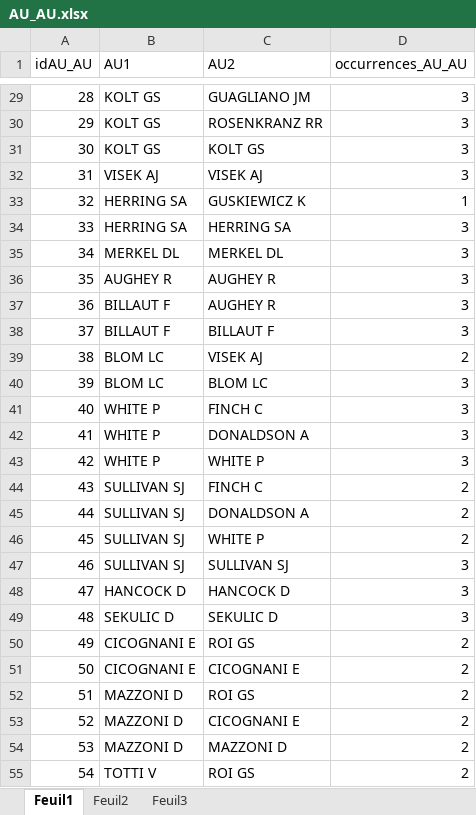
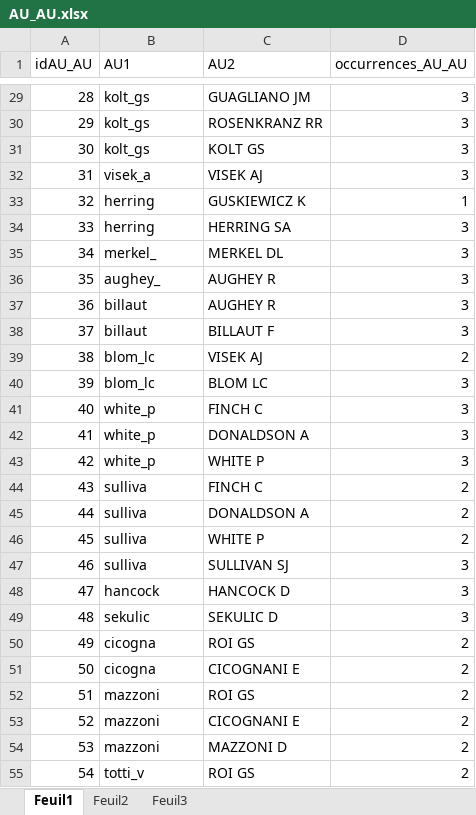
Before and after one commit to CassieChausse/BE-M1, an Excel workbook: Base de données/AU_AU.xlsx, sheet Feuil1, drawn as a sheet; only a part is shown, gaps mark what is left out; values as stored, in another font and other column widths than the file's, no borders; the diff covers the shown part only; the diff names each change by its address in the sheet, - before the commit and + after, or states it on an @@ line.

```diff
--- a/Base de données/AU_AU.xlsx (sheet Feuil1)
+++ b/Base de données/AU_AU.xlsx (sheet Feuil1)
-B29:B31 (AU1): KOLT GS
+B29:B31 (AU1): kolt_gs
-B32 (AU1): VISEK AJ
+B32 (AU1): visek_a
-B33:B34 (AU1): HERRING SA
+B33:B34 (AU1): herring
-B35 (AU1): MERKEL DL
+B35 (AU1): merkel_
-B36 (AU1): AUGHEY R
+B36 (AU1): aughey_
-B37:B38 (AU1): BILLAUT F
+B37:B38 (AU1): billaut
-B39:B40 (AU1): BLOM LC
+B39:B40 (AU1): blom_lc
-B41:B43 (AU1): WHITE P
+B41:B43 (AU1): white_p
-B44:B47 (AU1): SULLIVAN SJ
+B44:B47 (AU1): sulliva
-B48 (AU1): HANCOCK D
+B48 (AU1): hancock
-B49 (AU1): SEKULIC D
+B49 (AU1): sekulic
-B50:B51 (AU1): CICOGNANI E
+B50:B51 (AU1): cicogna
-B52:B54 (AU1): MAZZONI D
+B52:B54 (AU1): mazzoni
-B55 (AU1): TOTTI V
+B55 (AU1): totti_v
```
Also changed, not shown: 229 edited cells elsewhere in this sheet, Base de données/données/AU-AU/AU_AU.xlsm, Base de données/données/AU-AU/AU_AU.xlsx, 14 other files.
